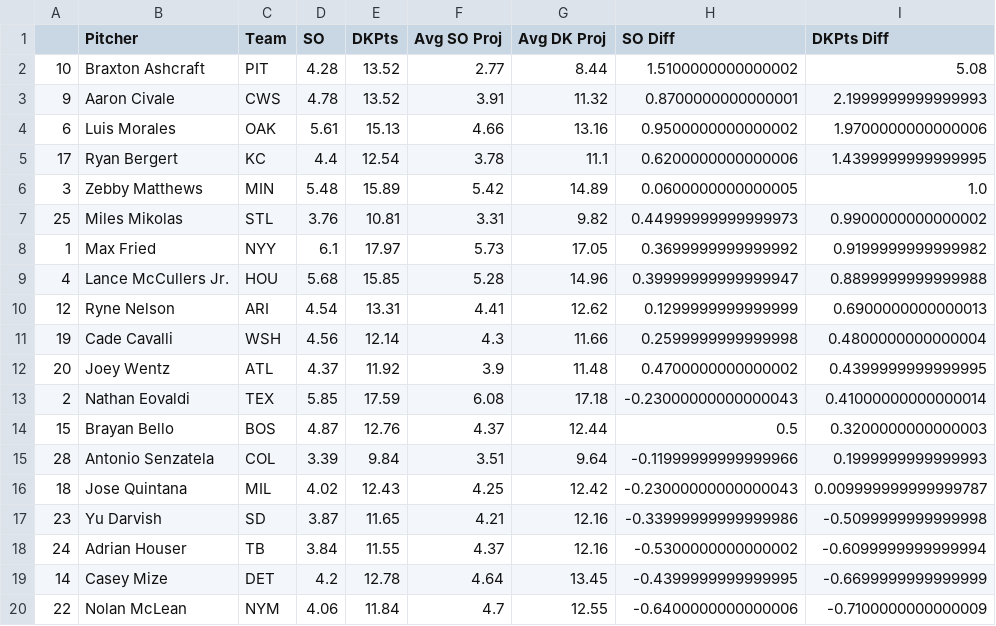
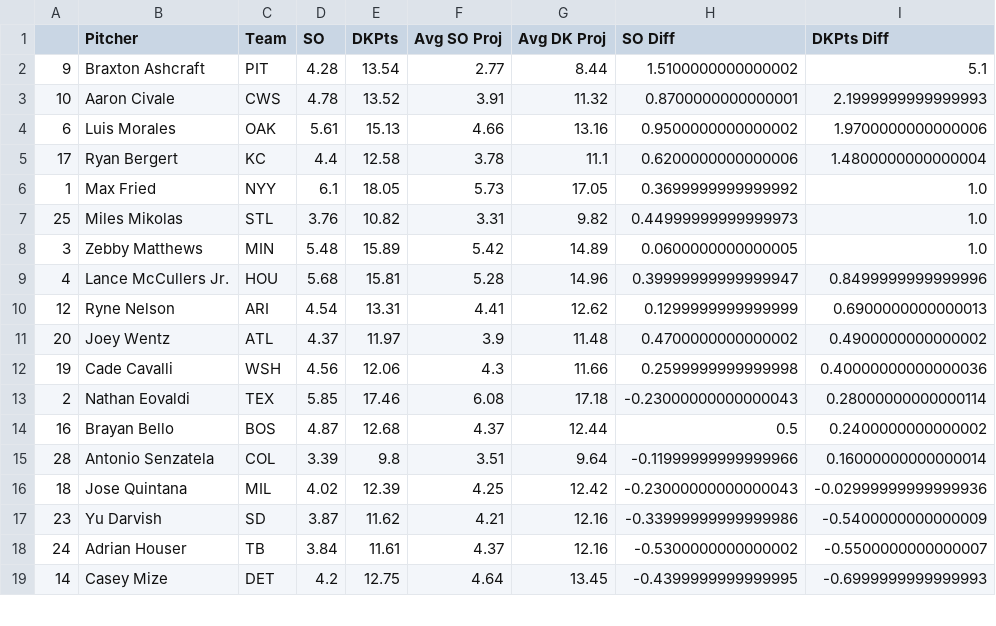
Before and after one commit to JonPGH/slateProj, a CSV file: Data/vsAvg_Pitch.csv, drawn as a sheet; only a part is shown; the diff covers the shown part only.

```diff
--- a/Data/vsAvg_Pitch.csv
+++ b/Data/vsAvg_Pitch.csv
@@ -1,20 +1,19 @@
 ,Pitcher,Team,SO,DKPts,Avg SO Proj,Avg DK Proj,SO Diff,DKPts Diff
-10,Braxton Ashcraft,PIT,4.28,13.52,2.77,8.44,1.5100000000000002,5.08
-9,Aaron Civale,CWS,4.78,13.52,3.91,11.32,0.8700000000000001,2.1999999999999993
+9,Braxton Ashcraft,PIT,4.28,13.54,2.77,8.44,1.5100000000000002,5.1
+10,Aaron Civale,CWS,4.78,13.52,3.91,11.32,0.8700000000000001,2.1999999999999993
 6,Luis Morales,OAK,5.61,15.13,4.66,13.16,0.9500000000000002,1.9700000000000006
-17,Ryan Bergert,KC,4.4,12.54,3.78,11.1,0.6200000000000006,1.4399999999999995
+17,Ryan Bergert,KC,4.4,12.58,3.78,11.1,0.6200000000000006,1.4800000000000004
+1,Max Fried,NYY,6.1,18.05,5.73,17.05,0.3699999999999992,1.0
+25,Miles Mikolas,STL,3.76,10.82,3.31,9.82,0.44999999999999973,1.0
 3,Zebby Matthews,MIN,5.48,15.89,5.42,14.89,0.0600000000000005,1.0
-25,Miles Mikolas,STL,3.76,10.81,3.31,9.82,0.44999999999999973,0.9900000000000002
-1,Max Fried,NYY,6.1,17.97,5.73,17.05,0.3699999999999992,0.9199999999999982
-4,Lance McCullers Jr.,HOU,5.68,15.85,5.28,14.96,0.39999999999999947,0.8899999999999988
+4,Lance McCullers Jr.,HOU,5.68,15.81,5.28,14.96,0.39999999999999947,0.8499999999999996
 12,Ryne Nelson,ARI,4.54,13.31,4.41,12.62,0.1299999999999999,0.6900000000000013
-19,Cade Cavalli,WSH,4.56,12.14,4.3,11.66,0.2599999999999998,0.4800000000000004
-20,Joey Wentz,ATL,4.37,11.92,3.9,11.48,0.4700000000000002,0.4399999999999995
-2,Nathan Eovaldi,TEX,5.85,17.59,6.08,17.18,-0.23000000000000043,0.41000000000000014
-15,Brayan Bello,BOS,4.87,12.76,4.37,12.44,0.5,0.3200000000000003
-28,Antonio Senzatela,COL,3.39,9.84,3.51,9.64,-0.11999999999999966,0.1999999999999993
-18,Jose Quintana,MIL,4.02,12.43,4.25,12.42,-0.23000000000000043,0.009999999999999787
-23,Yu Darvish,SD,3.87,11.65,4.21,12.16,-0.33999999999999986,-0.5099999999999998
-24,Adrian Houser,TB,3.84,11.55,4.37,12.16,-0.5300000000000002,-0.6099999999999994
-14,Casey Mize,DET,4.2,12.78,4.64,13.45,-0.4399999999999995,-0.6699999999999999
-22,Nolan McLean,NYM,4.06,11.84,4.7,12.55,-0.6400000000000006,-0.7100000000000009
+20,Joey Wentz,ATL,4.37,11.97,3.9,11.48,0.4700000000000002,0.4900000000000002
+19,Cade Cavalli,WSH,4.56,12.06,4.3,11.66,0.2599999999999998,0.40000000000000036
+2,Nathan Eovaldi,TEX,5.85,17.46,6.08,17.18,-0.23000000000000043,0.28000000000000114
+16,Brayan Bello,BOS,4.87,12.68,4.37,12.44,0.5,0.2400000000000002
+28,Antonio Senzatela,COL,3.39,9.8,3.51,9.64,-0.11999999999999966,0.16000000000000014
+18,Jose Quintana,MIL,4.02,12.39,4.25,12.42,-0.23000000000000043,-0.02999999999999936
+23,Yu Darvish,SD,3.87,11.62,4.21,12.16,-0.33999999999999986,-0.5400000000000009
+24,Adrian Houser,TB,3.84,11.61,4.37,12.16,-0.5300000000000002,-0.5500000000000007
+14,Casey Mize,DET,4.2,12.75,4.64,13.45,-0.4399999999999995,-0.6999999999999993
```
Also changed, not shown: 2 added rows, 1 removed row and 13 edited cells elsewhere in this file, Data/Tableau_DailyHitterProj.csv, Data/Tableau_DailyPitcherProj.csv, 9 other files.
